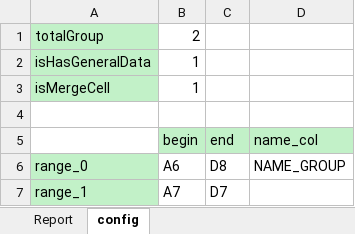
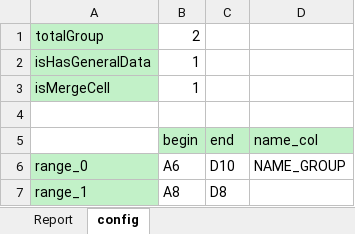
Before and after one commit to FPT-NMTung/poi-excel, an Excel workbook: template.xlsx, sheet config, drawn as a sheet; values as stored, in another font and other column widths than the file's, no borders; the diff names each change by its address in the sheet, - before the commit and + after, or states it on an @@ line.

```diff
--- a/template.xlsx (sheet config)
+++ b/template.xlsx (sheet config)
-C6: D8
+C6: D10
-B7: A7
+B7: A8
-C7: D7
+C7: D8
```
Also changed, not shown: sheet Report, result.xlsx, 4 other files.
